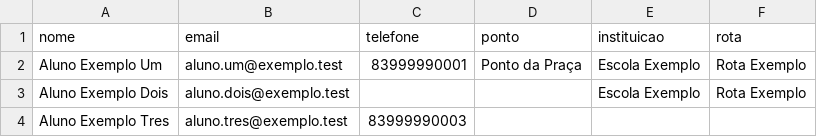
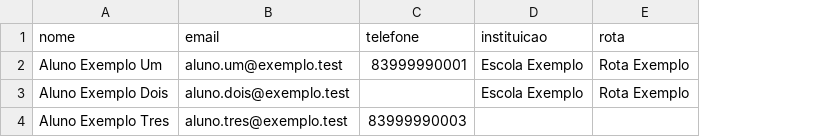
Before and after one commit to WendellTMO/municipal-backend, a CSV file: scripts/exemplo_convites.csv, drawn as a sheet; the diff names each change by its address in the sheet, - before the commit and + after, or states it on an @@ line.

Commit message:
feat(alunos): aluno escolhe onde embarca e desce, convite coleta endereço
O convite deixa de vincular o aluno a um ponto. O lote e o retorno do PIN perdem
ponto_id e ponto_apelido, e o aceite deixa de gravar ponto padrão. A coluna
convite.ponto_id fica no banco sem uso.

O aceite exige o objeto endereco (logradouro, numero, bairro, cidade, estado,
cep e complemento opcionais), gravado em endereco.aluno_id sem geocodificação.

Ao confirmar presença o aluno escolhe os pontos conforme o sentido da viagem.
IDA: embarque na rota e destino na instituição. VOLTA: embarque na instituição
e desembarque na rota. CIRCULAR: embarque e desembarque na rota. Com
lembrar_escolha, o ponto escolhido vira padrão em rota_aluno.

GET, PUT e DELETE de meu-ponto-embarque tratam embarque e desembarque padrão.
A agenda devolve ponto_destino_id e precisa_escolher_ponto.

```diff
--- a/scripts/exemplo_convites.csv
+++ b/scripts/exemplo_convites.csv
-column D (ponto), row 2: Ponto da Praça
```
Also changed, not shown: 30 other files.
